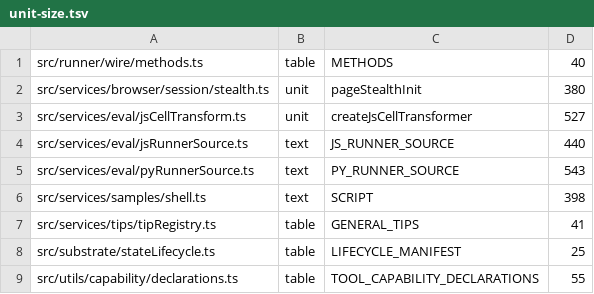
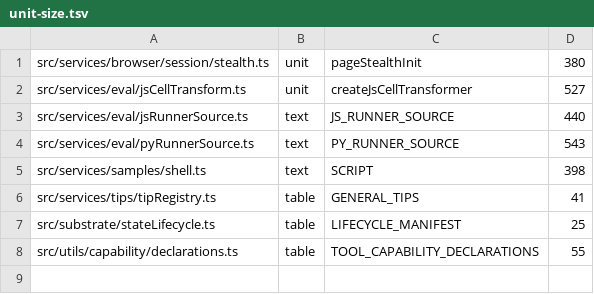
Before and after one commit to Whq02/MercuryCLI, a TSV file: scripts/gate/unit-size.tsv, drawn as a sheet.

```diff
--- a/scripts/gate/unit-size.tsv
+++ b/scripts/gate/unit-size.tsv
@@ -1,2 +1 @@
-src/runner/wire/methods.ts	table	METHODS	40
 src/services/browser/session/stealth.ts	unit	pageStealthInit	380
```
Also changed, not shown: 4 other files.
